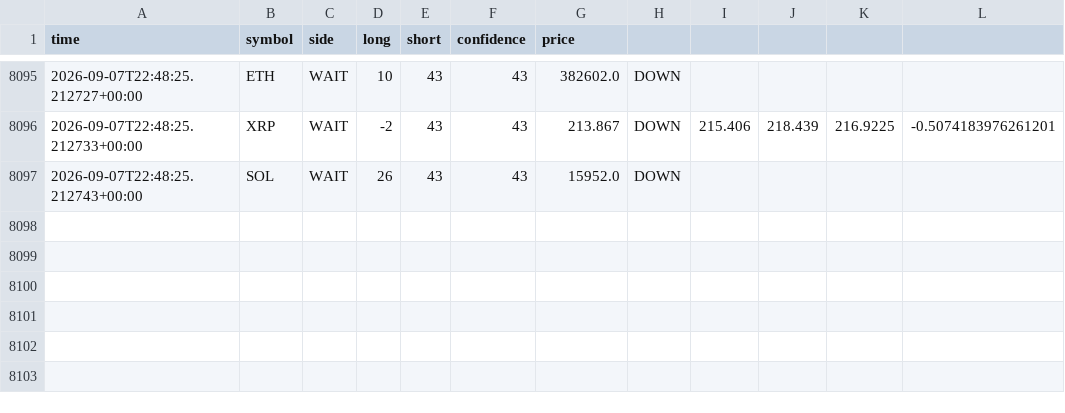
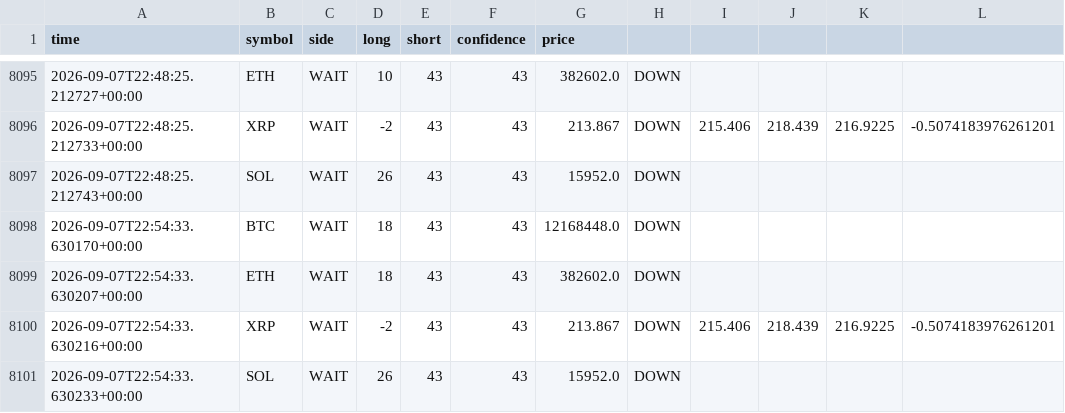
Before and after one commit to 9pf4trk4st-design/shinsum-arare-monitor, a CSV file: state/signal_log.csv, drawn as a sheet; only a part is shown, gaps mark what is left out; the diff names each change by its address in the sheet, - before the commit and + after, or states it on an @@ line.

```diff
--- a/state/signal_log.csv
+++ b/state/signal_log.csv
+row 8098: 2026-09-07T22:54:33.630170+00:00 | BTC | WAIT | 18 | 43 | 43 | 12168448.0 | DOWN
+row 8099: 2026-09-07T22:54:33.630207+00:00 | ETH | WAIT | 18 | 43 | 43 | 382602.0 | DOWN
+row 8100: 2026-09-07T22:54:33.630216+00:00 | XRP | WAIT | -2 | 43 | 43 | 213.867 | DOWN | 215.406 | 218.439 | 216.9225 | -0.5074183976261201
+row 8101: 2026-09-07T22:54:33.630233+00:00 | SOL | WAIT | 26 | 43 | 43 | 15952.0 | DOWN
```
